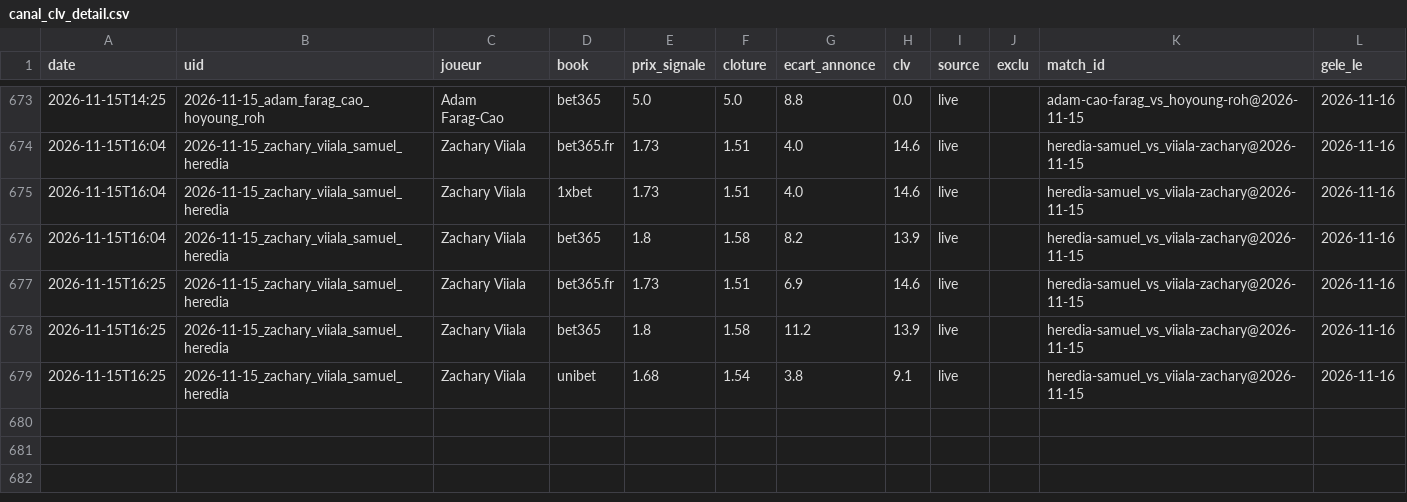
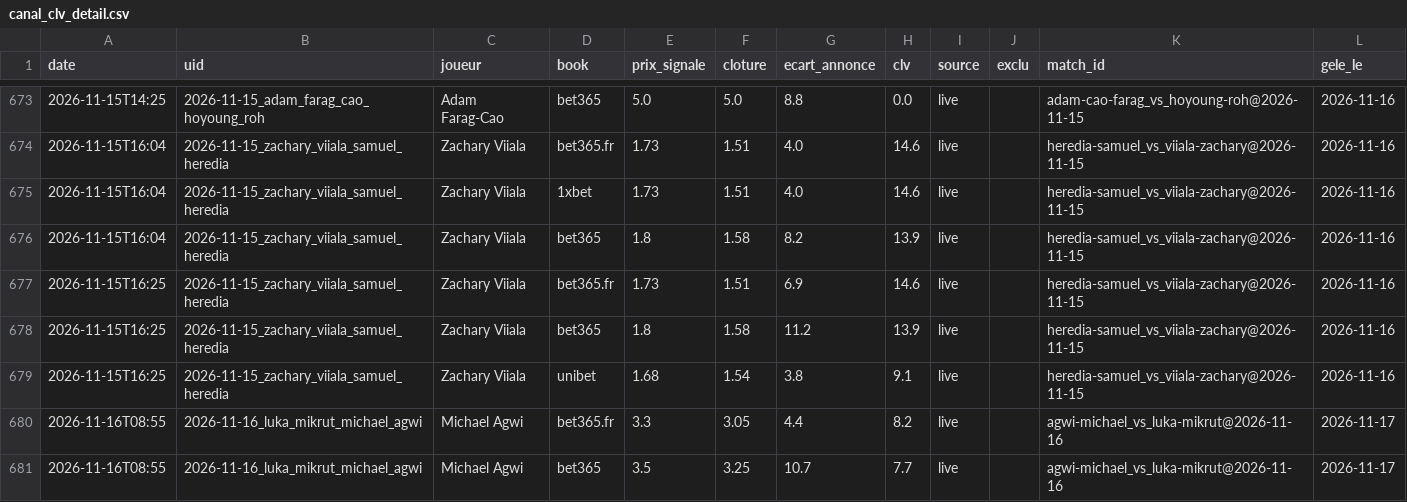
Before and after one commit to Lucas987987/Tennis-edge-archive-2026, a CSV file: canal_clv_detail.csv, drawn as a sheet; only a part is shown, gaps mark what is left out.

```diff
--- a/canal_clv_detail.csv
+++ b/canal_clv_detail.csv
@@ -679 +679,3 @@ date,uid,joueur,book,prix_signale,cloture,ecart_annonce,clv,source,exclu,match_i
 2026-11-15T16:25,2026-11-15_zachary_viiala_samuel_heredia,Zachary Viiala,unibet,1.68,1.54,3.8,9.1,live,,heredia-samuel_vs_viiala-zachary@2026-11-15,2026-11-16
+2026-11-16T08:55,2026-11-16_luka_mikrut_michael_agwi,Michael Agwi,bet365.fr,3.3,3.05,4.4,8.2,live,,agwi-michael_vs_luka-mikrut@2026-11-16,2026-11-17
+2026-11-16T08:55,2026-11-16_luka_mikrut_michael_agwi,Michael Agwi,bet365,3.5,3.25,10.7,7.7,live,,agwi-michael_vs_luka-mikrut@2026-11-16,2026-11-17
```
Also changed, not shown: moves_detail.csv, 8 other files.
